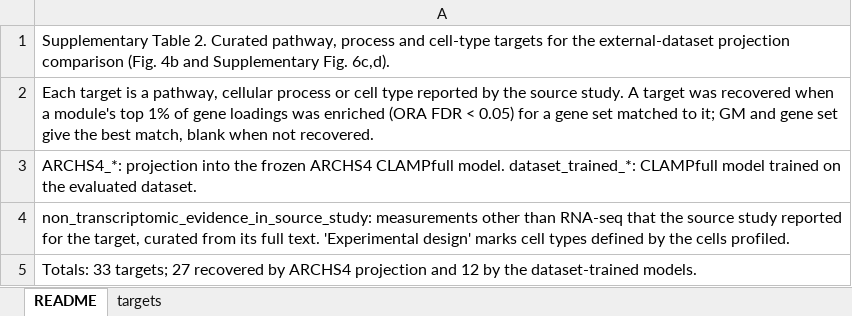
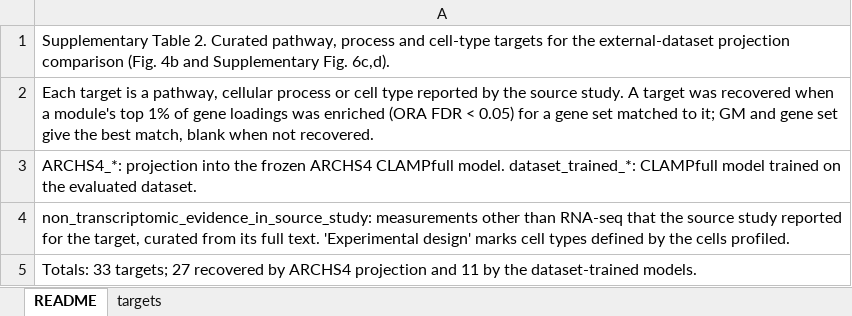
Before and after one commit to miltondp/clamp-analyses, an Excel workbook: figures/tables/supplementary_table_2.xlsx, sheet README, drawn as a sheet; values as stored, in another font and other column widths than the file's, no borders; the diff names each change by its address in the sheet, - before the commit and + after, or states it on an @@ line.

```diff
--- a/figures/tables/supplementary_table_2.xlsx (sheet README)
+++ b/figures/tables/supplementary_table_2.xlsx (sheet README)
-A5: …projection and 12 by the…
+A5: …projection and 11 by the…
```
Also changed, not shown: sheet targets, 4 other files.
